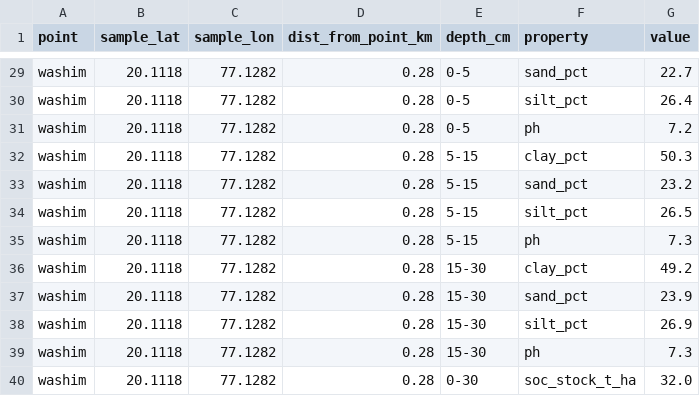
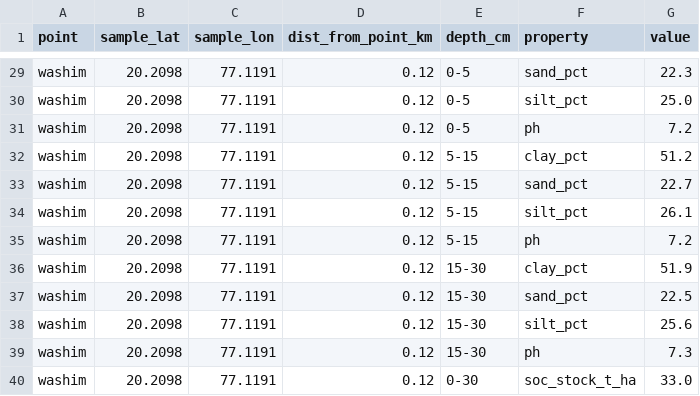
Before and after one commit to kmcodes/space-apps, a CSV file: data/processed/soil.csv, drawn as a sheet; only a part is shown, gaps mark what is left out; the diff covers the shown part only; the diff names each change by its address in the sheet, - before the commit and + after, or states it on an @@ line.

Commit message:
data: switch to farm-area sample points; archive town-centre outputs; rerun POWER and soil

```diff
--- a/data/processed/soil.csv
+++ b/data/processed/soil.csv
-B29:B40 (sample_lat): 20.1118
+B29:B40 (sample_lat): 20.2098
-C29:C40 (sample_lon): 77.1282
+C29:C40 (sample_lon): 77.1191
-D29:D40 (dist_from_point_km): 0.28
+D29:D40 (dist_from_point_km): 0.12
-G29 (value): 22.7
+G29 (value): 22.3
-G30 (value): 26.4
+G30 (value): 25.0
-G32 (value): 50.3
+G32 (value): 51.2
-G33 (value): 23.2
+G33 (value): 22.7
-G34 (value): 26.5
+G34 (value): 26.1
-G35 (value): 7.3
+G35 (value): 7.2
-G36 (value): 49.2
+G36 (value): 51.9
-G37 (value): 23.9
+G37 (value): 22.5
-G38 (value): 26.9
+G38 (value): 25.6
-G40 (value): 32.0
+G40 (value): 33.0
```
Also changed, not shown: 104 edited cells elsewhere in this file, data/points.csv, 7 other files.
